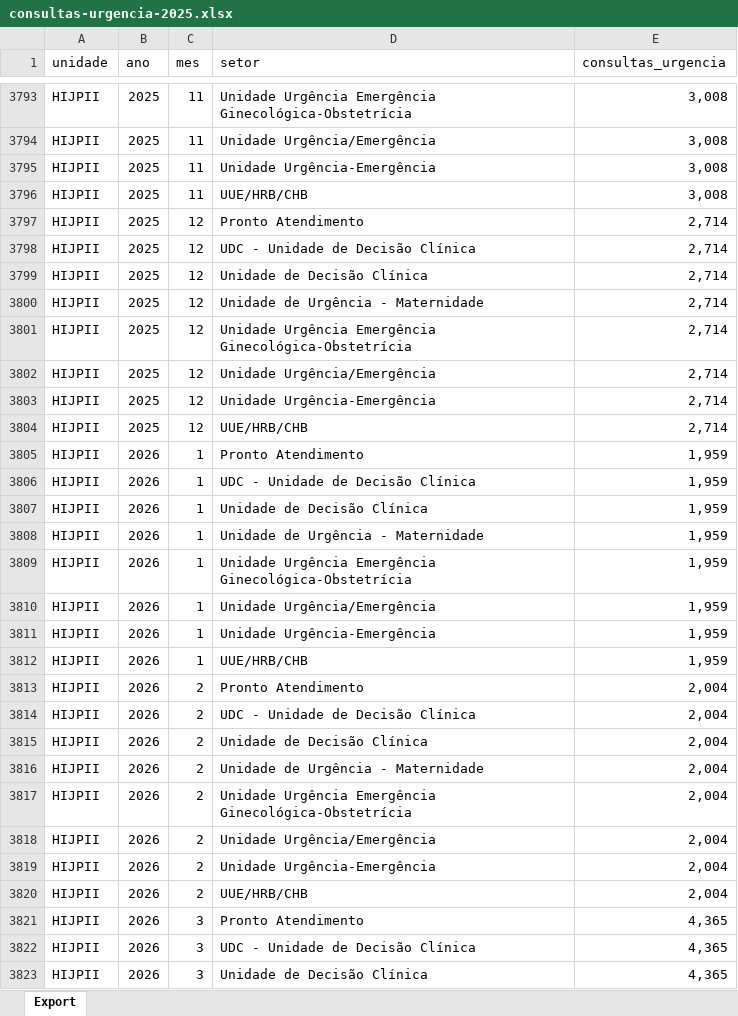
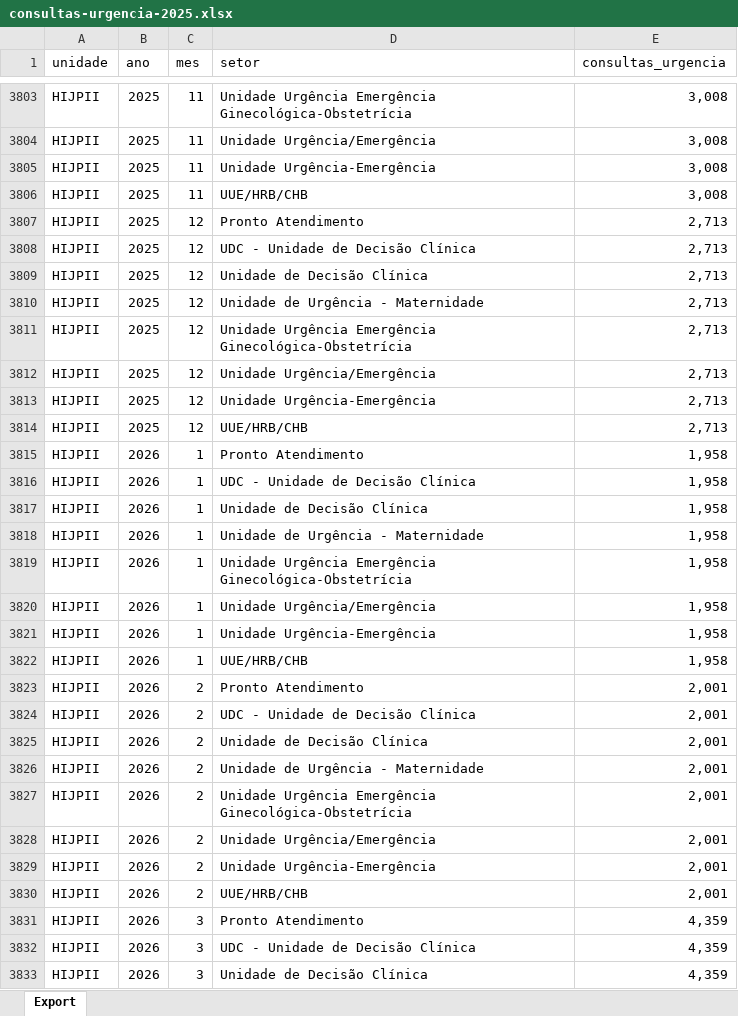
Before and after one commit to transparencia-mg/consultas-de-urgencia-fhemig, an Excel workbook: upload/consultas-urgencia-2025.xlsx, sheet Export, drawn as a sheet; only a part is shown, gaps mark what is left out; values as stored, in another font and other column widths than the file's, no borders; addresses are those after the commit; the diff covers the shown part only; the diff names each change by its address in the sheet, - before the commit and + after, or states it on an @@ line.

Commit message:
Carregando dados de abril/2026

```diff
--- a/upload/consultas-urgencia-2025.xlsx (sheet Export)
+++ b/upload/consultas-urgencia-2025.xlsx (sheet Export)
-E3807:E3814 (consultas_urgencia): 2,714
+E3807:E3814 (consultas_urgencia): 2,713
-E3815:E3822 (consultas_urgencia): 1,959
+E3815:E3822 (consultas_urgencia): 1,958
-E3823:E3830 (consultas_urgencia): 2,004
+E3823:E3830 (consultas_urgencia): 2,001
-E3831:E3833 (consultas_urgencia): 4,365
+E3831:E3833 (consultas_urgencia): 4,359
```
Also changed, not shown: 49 added rows and 10 edited cells elsewhere in this sheet.
